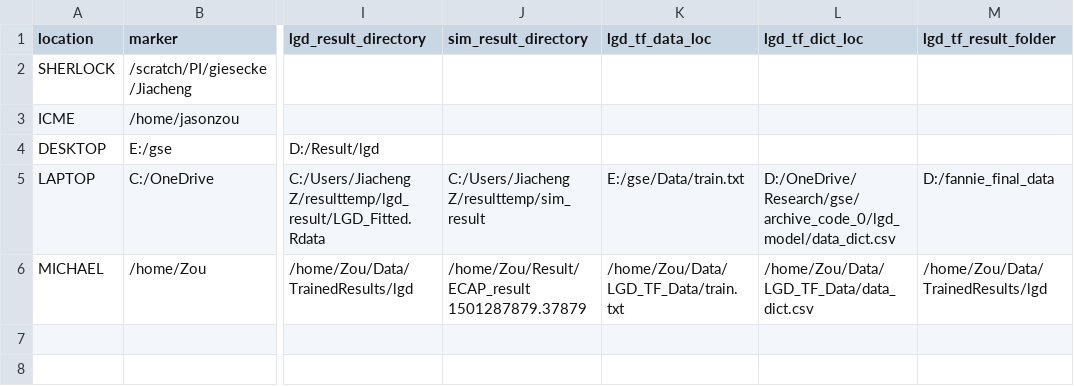
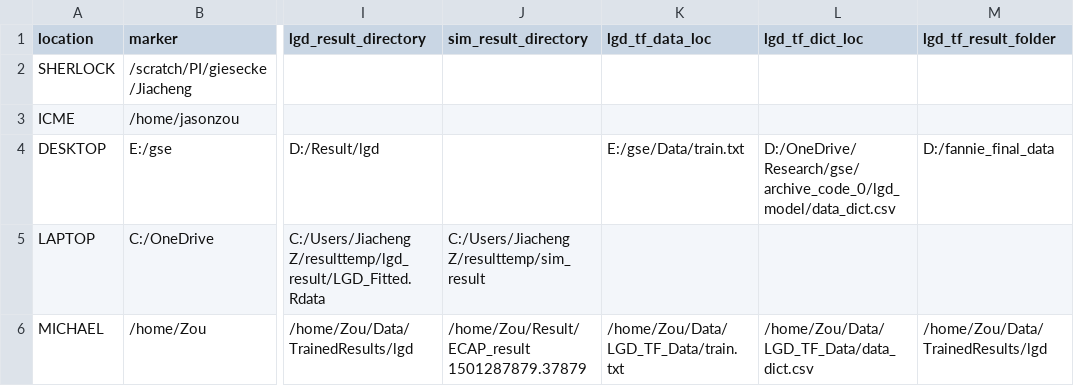
Before and after one commit to jiachzou/highDpca_and_highfreq, a CSV file: locations.csv, drawn as a sheet; only a part is shown, gaps mark what is left out; the diff names each change by its address in the sheet, - before the commit and + after, or states it on an @@ line.

Commit message:
Attempt a fix for LGD training.

```diff
--- a/locations.csv
+++ b/locations.csv
-K4 (lgd_tf_data_loc): (empty)
+K4 (lgd_tf_data_loc): E:/gse/Data/train.txt
-L4 (lgd_tf_dict_loc): (empty)
+L4 (lgd_tf_dict_loc): D:/OneDrive/Research/gse/archive_code_0/lgd_model/data_dict.csv
-M4 (lgd_tf_result_folder): (empty)
+M4 (lgd_tf_result_folder): D:/fannie_final_data
-K5 (lgd_tf_data_loc): E:/gse/Data/train.txt
+K5 (lgd_tf_data_loc): (empty)
-L5 (lgd_tf_dict_loc): D:/OneDrive/Research/gse/archive_code_0/lgd_model/data_dict.csv
+L5 (lgd_tf_dict_loc): (empty)
-M5 (lgd_tf_result_folder): D:/fannie_final_data
+M5 (lgd_tf_result_folder): (empty)
```
